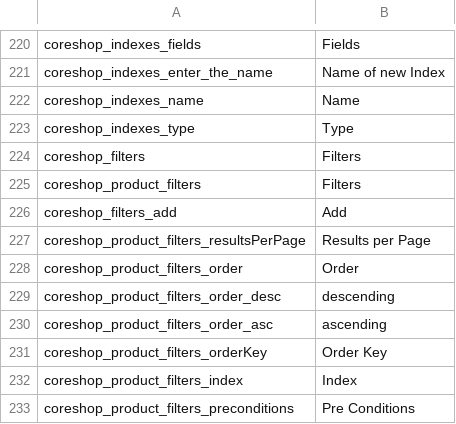
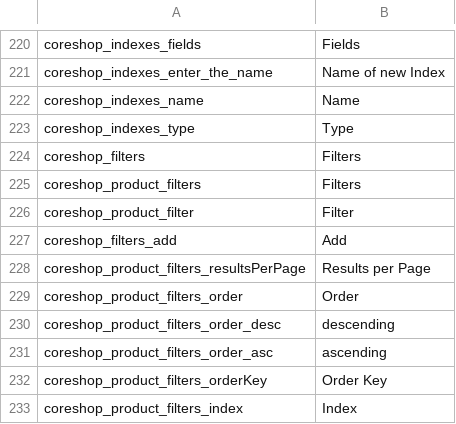
Before and after one commit to coreshop/CoreShop, a CSV file: static/texts/en.csv, drawn as a sheet; only a part is shown, gaps mark what is left out; the shorter side is filled out with more unchanged rows; the diff names each change by its address in the sheet, - before the commit and + after, or states it on an @@ line.

Commit message:
add product-filter to category if no filter is available, show all products from category

```diff
--- a/static/texts/en.csv
+++ b/static/texts/en.csv
+row 226: coreshop_product_filter | Filter
```
Also changed, not shown: 9 other files.
